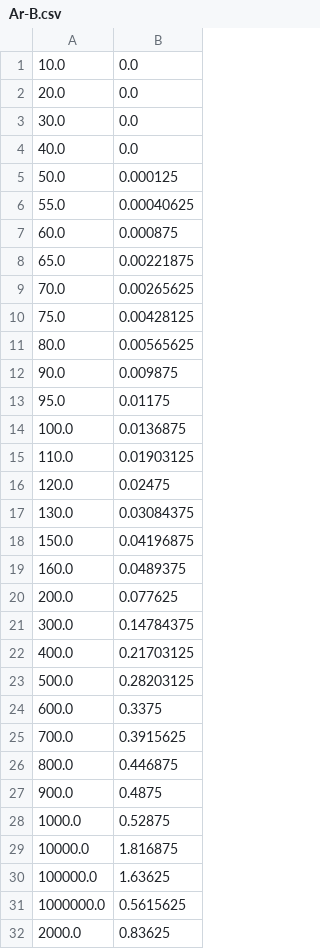
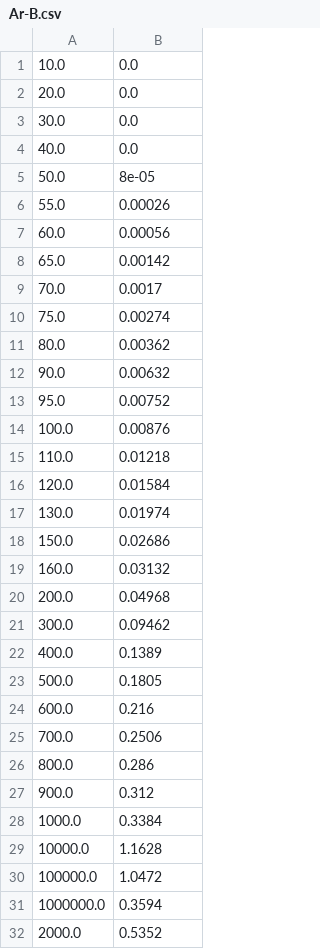
Before and after one commit to queezz/sputtering, a CSV file: sputtering-yield-data/Ar-B.csv, drawn as a sheet; only a part is shown; the diff covers the shown part only.

```diff
--- a/sputtering-yield-data/Ar-B.csv
+++ b/sputtering-yield-data/Ar-B.csv
@@ -4,29 +4,29 @@
 40.0,0.0
-50.0,0.000125
-55.0,0.00040625
-60.0,0.000875
-65.0,0.00221875
-70.0,0.00265625
-75.0,0.00428125
-80.0,0.00565625
-90.0,0.009875
-95.0,0.01175
-100.0,0.0136875
-110.0,0.01903125
-120.0,0.02475
-130.0,0.03084375
-150.0,0.04196875
-160.0,0.0489375
-200.0,0.077625
-300.0,0.14784375
-400.0,0.21703125
-500.0,0.28203125
-600.0,0.3375
-700.0,0.3915625
-800.0,0.446875
-900.0,0.4875
-1000.0,0.52875
-10000.0,1.816875
-100000.0,1.63625
-1000000.0,0.5615625
-2000.0,0.83625
+50.0,8e-05
+55.0,0.00026
+60.0,0.00056
+65.0,0.00142
+70.0,0.0017
+75.0,0.00274
+80.0,0.00362
+90.0,0.00632
+95.0,0.00752
+100.0,0.00876
+110.0,0.01218
+120.0,0.01584
+130.0,0.01974
+150.0,0.02686
+160.0,0.03132
+200.0,0.04968
+300.0,0.09462
+400.0,0.1389
+500.0,0.1805
+600.0,0.216
+700.0,0.2506
+800.0,0.286
+900.0,0.312
+1000.0,0.3384
+10000.0,1.1628
+100000.0,1.0472
+1000000.0,0.3594
+2000.0,0.5352
```
Also changed, not shown: 23 edited cells elsewhere in this file, 8 other files.
